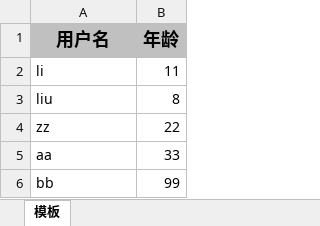
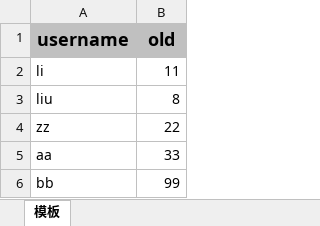
Before and after one commit to Siuiu/demo, an Excel workbook: src/main/resources/simpleWrite.xlsx, sheet 模板, drawn as a sheet; values as stored, in another font and other column widths than the file's, no borders; removed rows and columns are numbered as before the commit, all else as after; the diff names each change by its address in the sheet, - before the commit and + after, or states it on an @@ line.

Commit message:
读 excel

```diff
--- a/src/main/resources/simpleWrite.xlsx (sheet 模板)
+++ b/src/main/resources/simpleWrite.xlsx (sheet 模板)
-row 1: 用户名 | 年龄
+row 1: username | old
```
Also changed, not shown: 16 other files.
